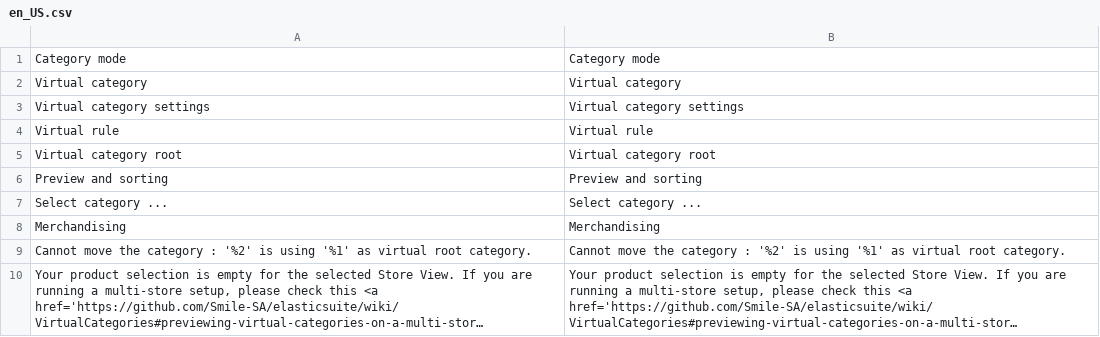
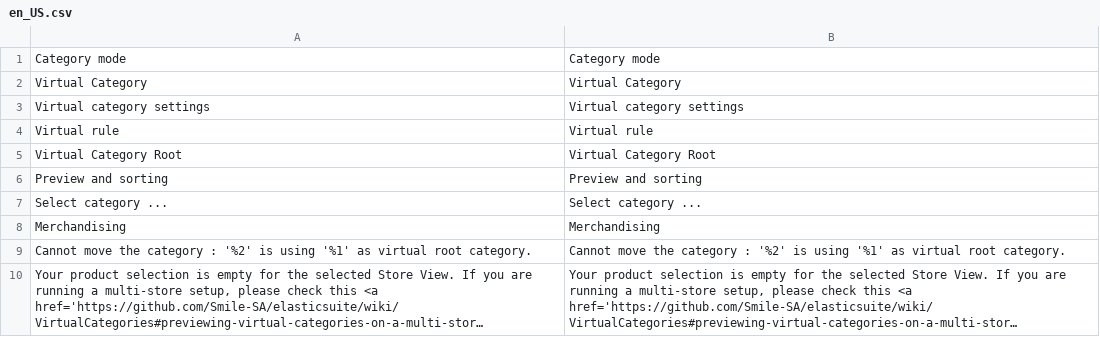
Before and after one commit to Smile-SA/elasticsuite, a CSV file: src/module-elasticsuite-virtual-category/i18n/en_US.csv, drawn as a sheet; long unchanged cells end in ….

```diff
--- a/src/module-elasticsuite-virtual-category/i18n/en_US.csv
+++ b/src/module-elasticsuite-virtual-category/i18n/en_US.csv
@@ -1,6 +1,6 @@
 "Category mode","Category mode"
-"Virtual category","Virtual category"
+"Virtual Category","Virtual Category"
 "Virtual category settings","Virtual category settings"
 "Virtual rule","Virtual rule"
-"Virtual category root","Virtual category root"
+"Virtual Category Root","Virtual Category Root"
 "Preview and sorting","Preview and sorting"
```
Also changed, not shown: src/module-elasticsuite-virtual-category/i18n/fr_FR.csv.
